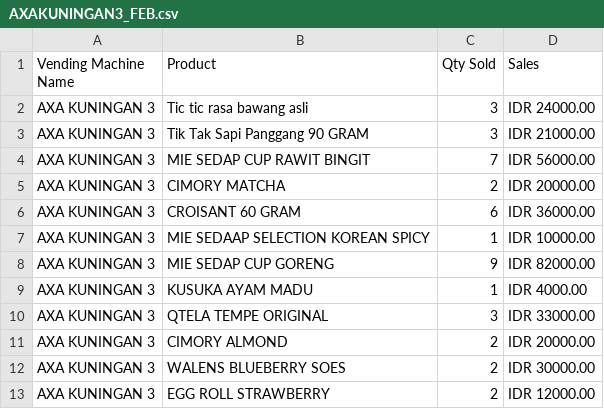
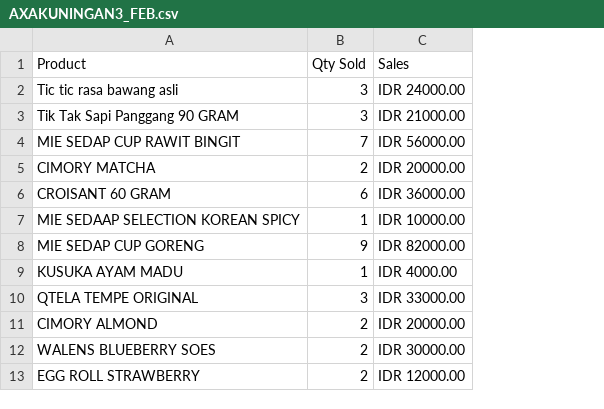
Before and after one commit to jmichikoleo/coding, a CSV file: AXAKUNINGAN3_FEB.csv, drawn as a sheet; only a part is shown; the diff names each change by its address in the sheet, - before the commit and + after, or states it on an @@ line.

Commit message:
Add files via upload

```diff
--- a/AXAKUNINGAN3_FEB.csv
+++ b/AXAKUNINGAN3_FEB.csv
-column A (Vending Machine Name), rows 2-13: all AXA KUNINGAN 3
```
